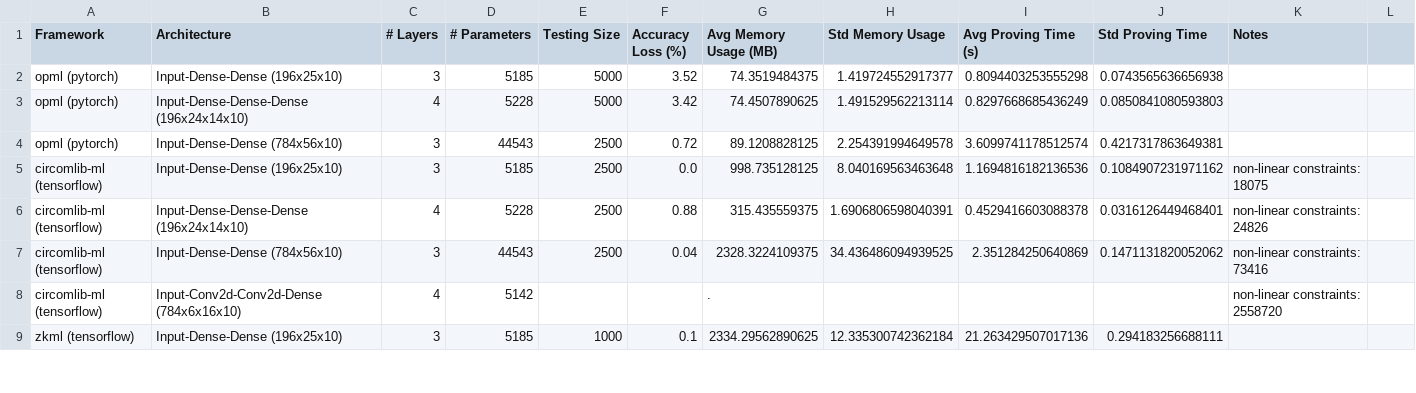
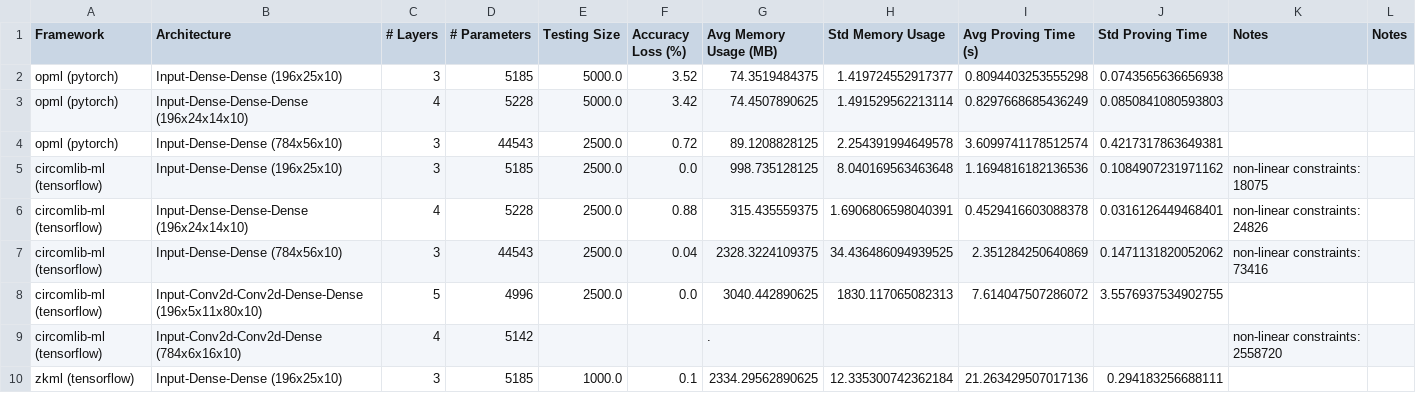
Before and after one commit to Guy1m0/ZKML-Benchmark, a CSV file: benchmarks/benchmark_results.csv, drawn as a sheet; only a part is shown; the diff covers the shown part only.

```diff
--- a/benchmarks/benchmark_results.csv
+++ b/benchmarks/benchmark_results.csv
@@ -1,7 +1,8 @@
-Framework,Architecture,# Layers,# Parameters,Testing Size,Accuracy Loss (%),Avg Memory Usage (MB),Std Memory Usage,Avg Proving Time (s),Std Proving Time, Notes
-opml (pytorch),Input-Dense-Dense (196x25x10),3,5185,5000,3.52,74.3519484375,1.419724552917377,0.8094403253555298,0.0743565636656938
-opml (pytorch),Input-Dense-Dense-Dense (196x24x14x10),4,5228,5000,3.42,74.4507890625,1.491529562213114,0.8297668685436249,0.0850841080593803
-opml (pytorch),Input-Dense-Dense (784x56x10),3,44543,2500,0.72,89.1208828125,2.254391994649578,3.6099741178512574,0.4217317863649381
-circomlib-ml (tensorflow),Input-Dense-Dense (196x25x10),3,5185,2500,0.0,998.735128125,8.040169563463648,1.1694816182136536,0.1084907231971162,non-linear constraints: 18075
-circomlib-ml (tensorflow),Input-Dense-Dense-Dense (196x24x14x10),4,5228,2500,0.88,315.435559375,1.6906806598040391,0.4529416603088378,0.0316126449468401, non-linear constraints: 24826
-circomlib-ml (tensorflow),Input-Dense-Dense (784x56x10),3,44543,2500,0.04,2328.3224109375,34.436486094939525,2.351284250640869,0.1471131820052062, non-linear constraints: 73416
+Framework,Architecture,# Layers,# Parameters,Testing Size,Accuracy Loss (%),Avg Memory Usage (MB),Std Memory Usage,Avg Proving Time (s),Std Proving Time, Notes,Notes
+opml (pytorch),Input-Dense-Dense (196x25x10),3,5185,5000.0,3.52,74.3519484375,1.419724552917377,0.8094403253555298,0.0743565636656938,,
+opml (pytorch),Input-Dense-Dense-Dense (196x24x14x10),4,5228,5000.0,3.42,74.4507890625,1.491529562213114,0.8297668685436249,0.0850841080593803,,
+opml (pytorch),Input-Dense-Dense (784x56x10),3,44543,2500.0,0.72,89.1208828125,2.254391994649578,3.6099741178512574,0.4217317863649381,,
+circomlib-ml (tensorflow),Input-Dense-Dense (196x25x10),3,5185,2500.0,0.0,998.735128125,8.040169563463648,1.1694816182136536,0.1084907231971162,non-linear constraints: 18075,
+circomlib-ml (tensorflow),Input-Dense-Dense-Dense (196x24x14x10),4,5228,2500.0,0.88,315.435559375,1.6906806598040391,0.4529416603088378,0.0316126449468401, non-linear constraints: 24826,
+circomlib-ml (tensorflow),Input-Dense-Dense (784x56x10),3,44543,2500.0,0.04,2328.3224109375,34.436486094939525,2.351284250640869,0.1471131820052062, non-linear constraints: 73416,
+circomlib-ml (tensorflow),Input-Conv2d-Conv2d-Dense-Dense (196x5x11x80x10),5,4996,2500.0,0.0,3040.442890625,1830.117065082313,7.614047507286072,3.5576937534902755,,
@@ -9 +10 @@ circomlib-ml (tensorflow),Input-Conv2d-Conv2d-Dense (784x6x16x10),4,5142,,,.,,,,
-zkml (tensorflow),Input-Dense-Dense (196x25x10),3,5185,1000,0.1,2334.29562890625,12.335300742362184,21.263429507017136,0.294183256688111
+zkml (tensorflow),Input-Dense-Dense (196x25x10),3,5185,1000.0,0.1,2334.29562890625,12.335300742362184,21.263429507017136,0.294183256688111,,
```
Also changed, not shown: 1 added row and 11 edited cells elsewhere in this file, 19 other files.
